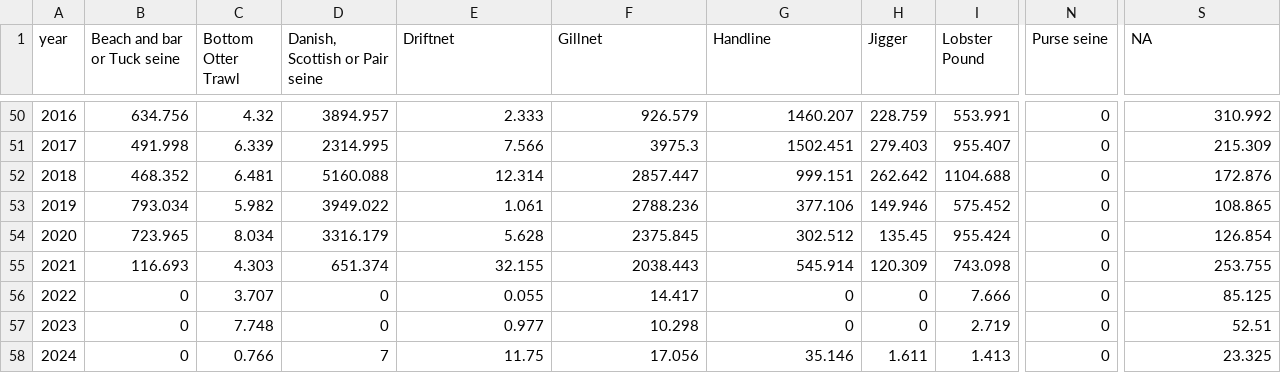
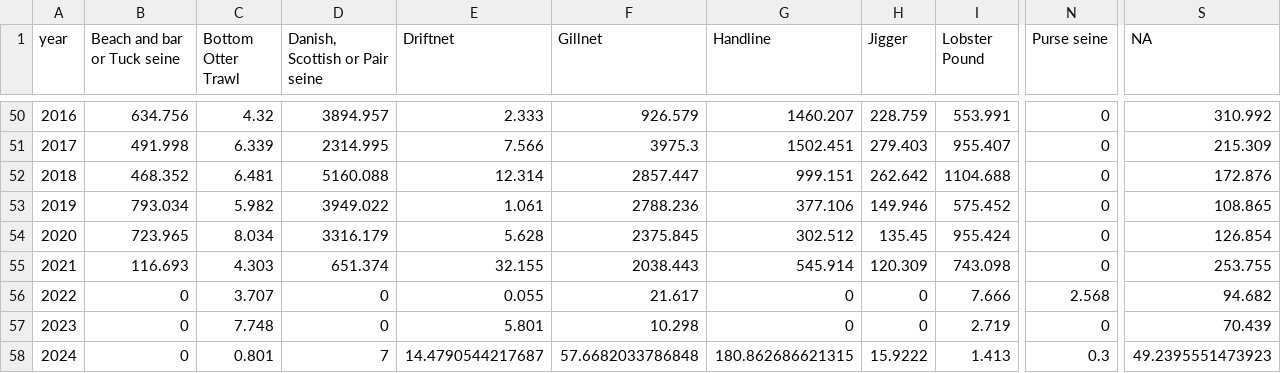
Before and after one commit to iml-mackerel/01.0_landings, a CSV file: csv/2024/bygear.csv, drawn as a sheet; only a part is shown, gaps mark what is left out; the diff names each change by its address in the sheet, - before the commit and + after, or states it on an @@ line.

```diff
--- a/csv/2024/bygear.csv
+++ b/csv/2024/bygear.csv
-F56 (Gillnet): 14.417
+F56 (Gillnet): 21.617
-N56 (Purse seine): 0
+N56 (Purse seine): 2.568
-S56 (NA): 85.125
+S56 (NA): 94.682
-E57 (Driftnet): 0.977
+E57 (Driftnet): 5.801
-S57 (NA): 52.51
+S57 (NA): 70.439
-C58 (Bottom Otter Trawl): 0.766
+C58 (Bottom Otter Trawl): 0.801
-E58 (Driftnet): 11.75
+E58 (Driftnet): 14.4790544217687
-F58 (Gillnet): 17.056
+F58 (Gillnet): 57.6682033786848
-G58 (Handline): 35.146
+G58 (Handline): 180.862686621315
-H58 (Jigger): 1.611
+H58 (Jigger): 15.9222
-N58 (Purse seine): 0
+N58 (Purse seine): 0.3
-S58 (NA): 23.325
+S58 (NA): 49.2395551473923
```
Also changed, not shown: csv/2024/bygearRegion_2022-2024.csv, csv/2024/bygeargroup.csv, 34 other files.
